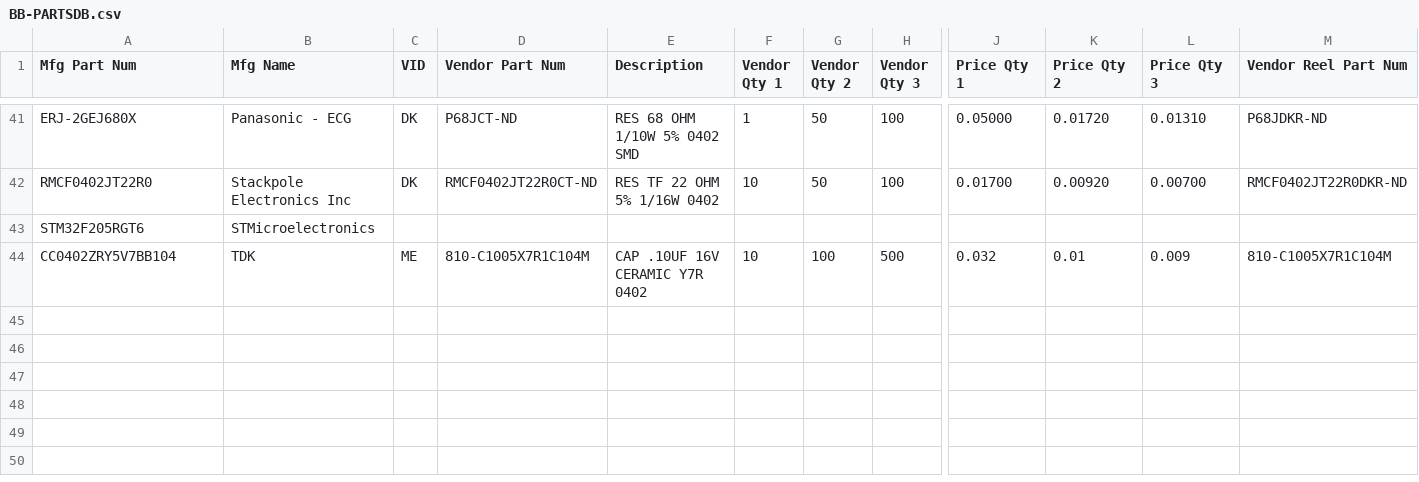
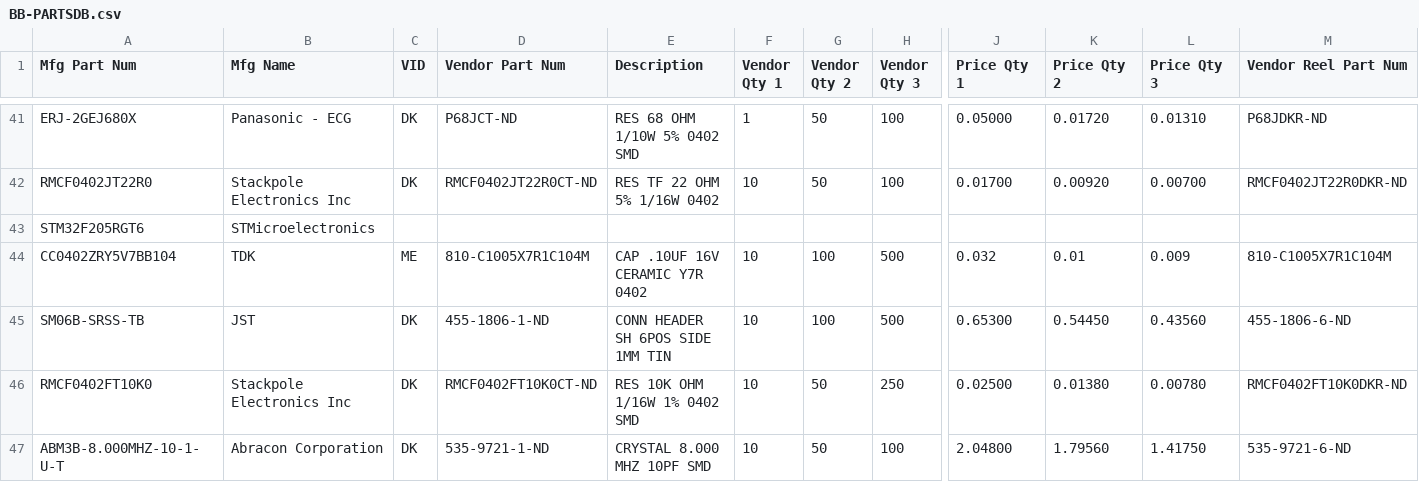
Before and after one commit to zhao0079/hardware, a CSV file: pixhawk2/BB-PARTSDB.csv, drawn as a sheet; only a part is shown, gaps mark what is left out; rows hold the shown columns only; the diff names each change by its address in the sheet, - before the commit and + after, or states it on an @@ line.

Commit message:
Updated BOM for 8.000 MHz crystal

```diff
--- a/pixhawk2/BB-PARTSDB.csv
+++ b/pixhawk2/BB-PARTSDB.csv
+row 45: SM06B-SRSS-TB | JST | DK | 455-1806-1-ND | CONN HEADER SH 6POS SIDE 1MM TIN | 10 | 100 | 500 | 0.65300 | 0.54450 | 0.43560 | 455-1806-6-ND
+row 46: RMCF0402FT10K0 | Stackpole Electronics Inc | DK | RMCF0402FT10K0CT-ND | RES 10K OHM 1/16W 1% 0402 SMD | 10 | 50 | 250 | 0.02500 | 0.01380 | 0.00780 | RMCF0402FT10K0DKR-ND
+row 47: ABM3B-8.000MHZ-10-1-U-T | Abracon Corporation | DK | 535-9721-1-ND | CRYSTAL 8.000 MHZ 10PF SMD | 10 | 50 | 100 | 2.04800 | 1.79560 | 1.41750 | 535-9721-6-ND
```
Also changed, not shown: 7 other files.
